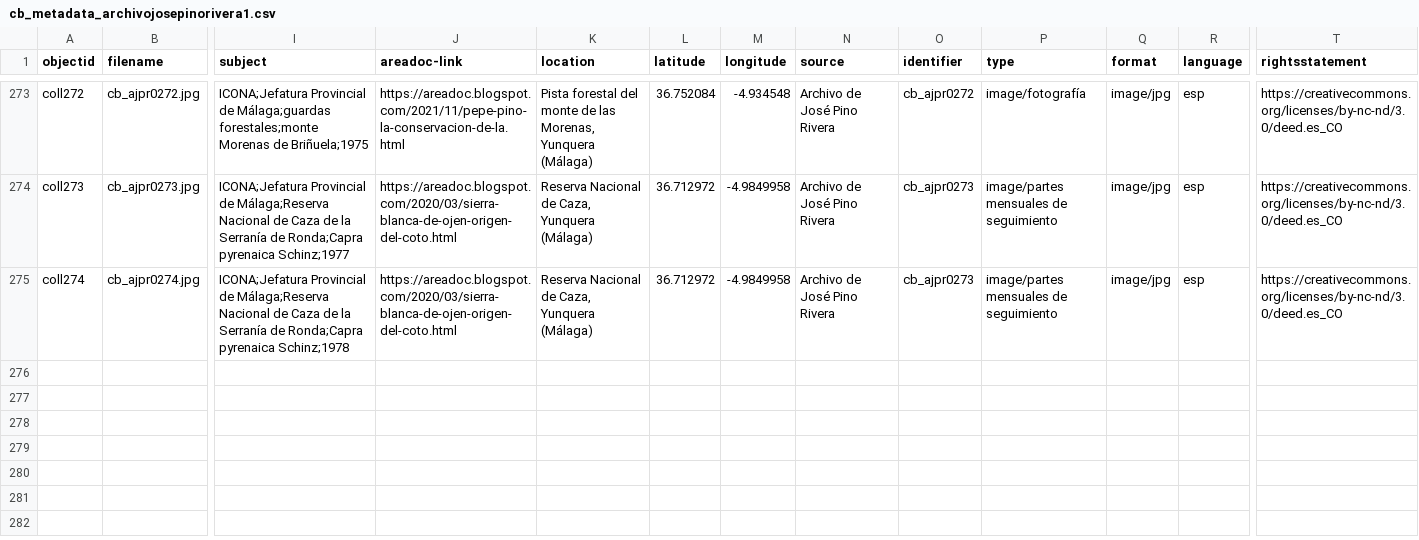
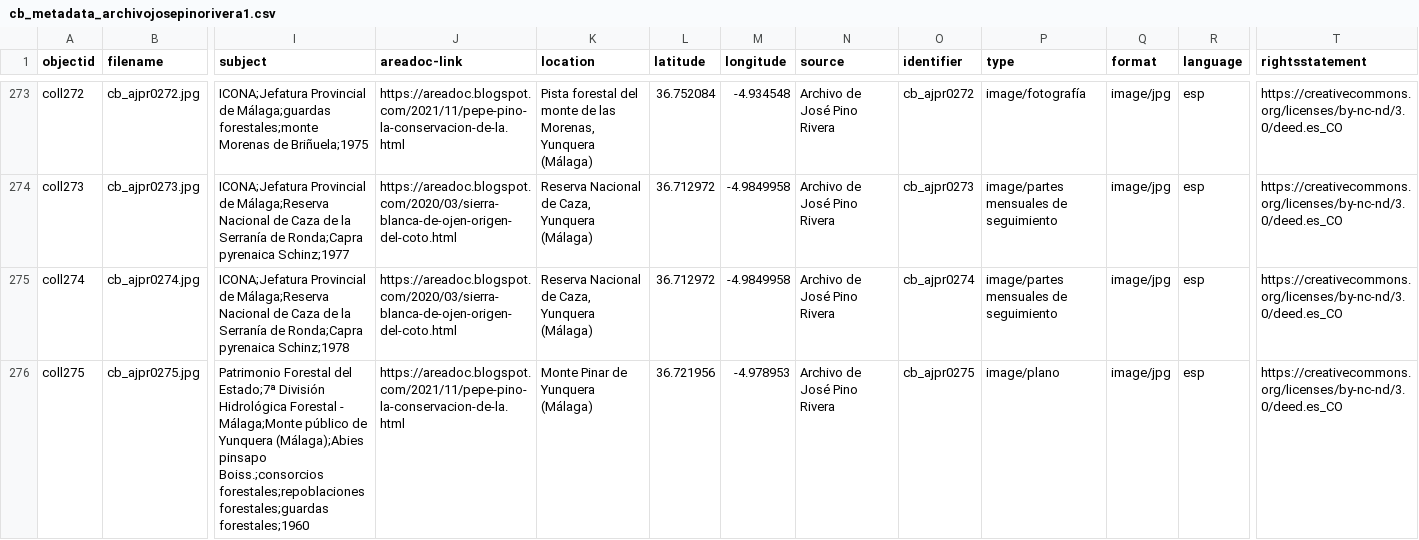
Before and after one commit to jpinod02/archivojosepinorivera, a CSV file: _data/cb_metadata_archivojosepinorivera1.csv, drawn as a sheet; only a part is shown, gaps mark what is left out; rows hold the shown columns only; the diff names each change by its address in the sheet, - before the commit and + after, or states it on an @@ line.

Commit message:
Update cb_metadata_archivojosepinorivera1.csv

```diff
--- a/_data/cb_metadata_archivojosepinorivera1.csv
+++ b/_data/cb_metadata_archivojosepinorivera1.csv
-O275 (identifier): cb_ajpr0273
+O275 (identifier): cb_ajpr0274
+row 276: coll275 | cb_ajpr0275.jpg | Patrimonio Forestal del Estado;7ª División Hidrológica Forestal - Málaga;Monte público de Yunquera (Málaga);Abies pinsapo Boiss.;consorcios forestales;repoblaciones forestales;guardas forestales;1960 | https://areadoc.blogspot.com/2021/11/pepe-pino-la-conservacion-de-la.html | Monte Pinar de Yunquera (Málaga) | 36.721956 | -4.978953 | Archivo de José Pino Rivera | cb_ajpr0275 | image/plano | image/jpg | esp | https://creativecommons.org/licenses/by-nc-nd/3.0/deed.es_CO
```
